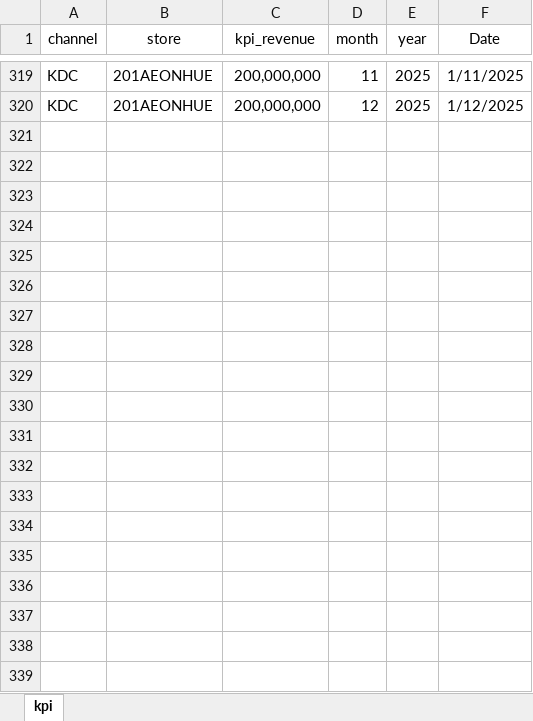
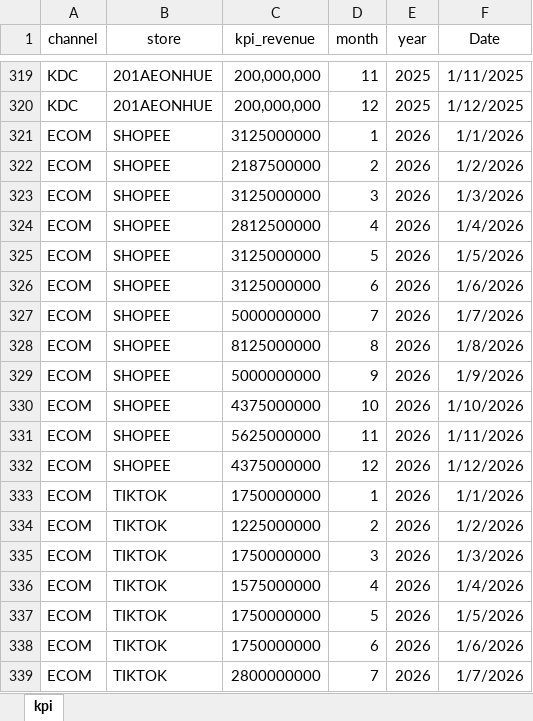
Before and after one commit to nguyenphanma/Shondo, an Excel workbook: table_adjust.xlsx, sheet kpi, drawn as a sheet; only a part is shown, gaps mark what is left out; values as stored, in another font and other column widths than the file's, no borders; the diff covers the shown part only; the diff names each change by its address in the sheet, - before the commit and + after, or states it on an @@ line.

```diff
--- a/table_adjust.xlsx (sheet kpi)
+++ b/table_adjust.xlsx (sheet kpi)
+row 321: ECOM | SHOPEE | 3125000000 | 1 | 2026 | 1/1/2026
+row 322: ECOM | SHOPEE | 2187500000 | 2 | 2026 | 1/2/2026
+row 323: ECOM | SHOPEE | 3125000000 | 3 | 2026 | 1/3/2026
+row 324: ECOM | SHOPEE | 2812500000 | 4 | 2026 | 1/4/2026
+row 325: ECOM | SHOPEE | 3125000000 | 5 | 2026 | 1/5/2026
+row 326: ECOM | SHOPEE | 3125000000 | 6 | 2026 | 1/6/2026
+row 327: ECOM | SHOPEE | 5000000000 | 7 | 2026 | 1/7/2026
+row 328: ECOM | SHOPEE | 8125000000 | 8 | 2026 | 1/8/2026
+row 329: ECOM | SHOPEE | 5000000000 | 9 | 2026 | 1/9/2026
+row 330: ECOM | SHOPEE | 4375000000 | 10 | 2026 | 1/10/2026
+row 331: ECOM | SHOPEE | 5625000000 | 11 | 2026 | 1/11/2026
+row 332: ECOM | SHOPEE | 4375000000 | 12 | 2026 | 1/12/2026
+row 333: ECOM | TIKTOK | 1750000000 | 1 | 2026 | 1/1/2026
+row 334: ECOM | TIKTOK | 1225000000 | 2 | 2026 | 1/2/2026
+row 335: ECOM | TIKTOK | 1750000000 | 3 | 2026 | 1/3/2026
+row 336: ECOM | TIKTOK | 1575000000 | 4 | 2026 | 1/4/2026
+row 337: ECOM | TIKTOK | 1750000000 | 5 | 2026 | 1/5/2026
+row 338: ECOM | TIKTOK | 1750000000 | 6 | 2026 | 1/6/2026
+row 339: ECOM | TIKTOK | 2800000000 | 7 | 2026 | 1/7/2026
```
Also changed, not shown: 256 added rows elsewhere in this sheet, categories_dump.xlsx, type_products.xlsx, 15 other files.
